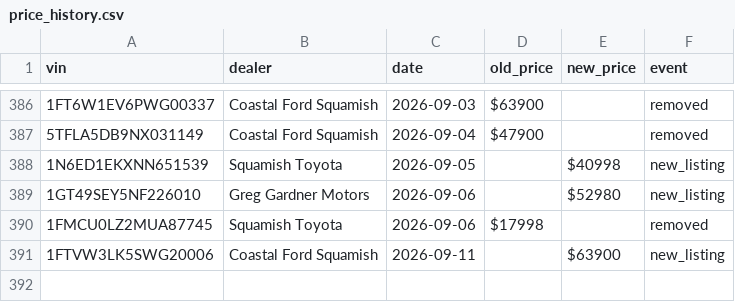
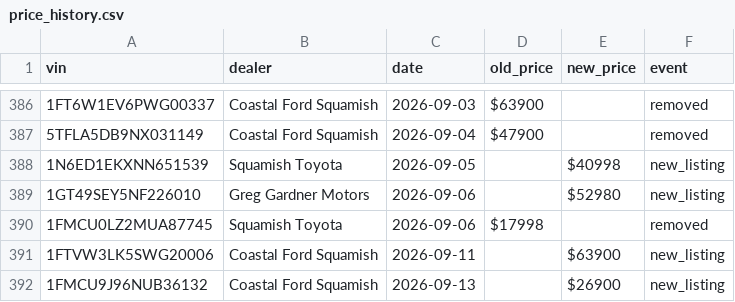
Before and after one commit to wilrocks79/truck-tracker, a CSV file: data/price_history.csv, drawn as a sheet; only a part is shown, gaps mark what is left out; the diff names each change by its address in the sheet, - before the commit and + after, or states it on an @@ line.

```diff
--- a/data/price_history.csv
+++ b/data/price_history.csv
+row 392: 1FMCU9J96NUB36132 | Coastal Ford Squamish | 2026-09-13 |  | $26900 | new_listing
```
Also changed, not shown: data/inventory.csv, 2 other files.
